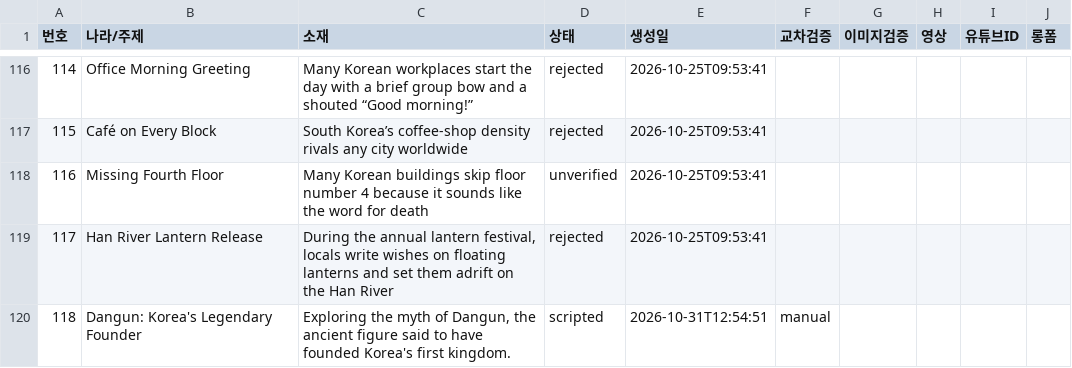
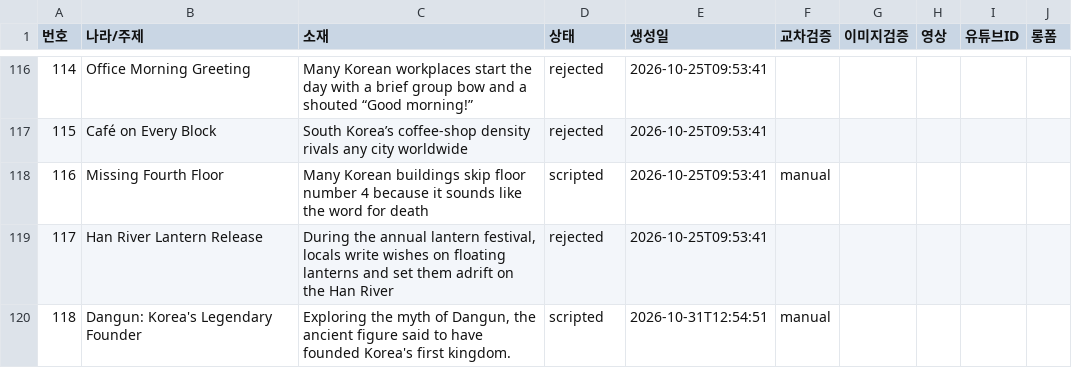
Before and after one commit to gonmau/shortsEN, a CSV file: history_items.csv, drawn as a sheet; only a part is shown, gaps mark what is left out.

Commit message:
chore: update history_items.csv from PC

```diff
--- a/history_items.csv
+++ b/history_items.csv
@@ -117,3 +117,3 @@
 115,Café on Every Block,South Korea’s coffee‑shop density rivals any city worldwide,rejected,2026-10-25T09:53:41,,,,,
-116,Missing Fourth Floor,Many Korean buildings skip floor number 4 because it sounds like the word for death,unverified,2026-10-25T09:53:41,,,,,
+116,Missing Fourth Floor,Many Korean buildings skip floor number 4 because it sounds like the word for death,scripted,2026-10-25T09:53:41,manual,,,,
 117,Han River Lantern Release,"During the annual lantern festival, locals write wishes on floating lanterns and set them adrift on the Han River",rejected,2026-10-25T09:53:41,,,,,
```
